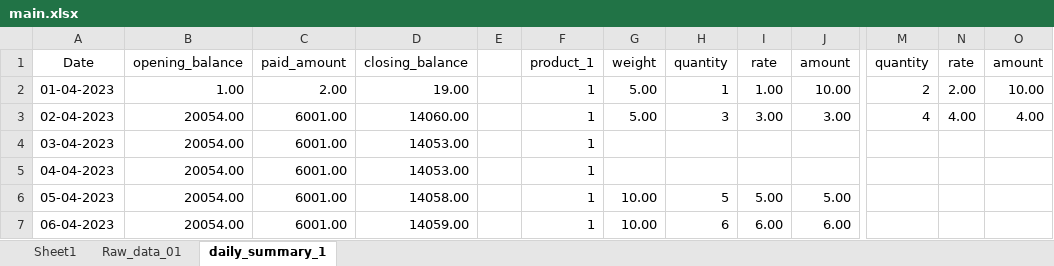
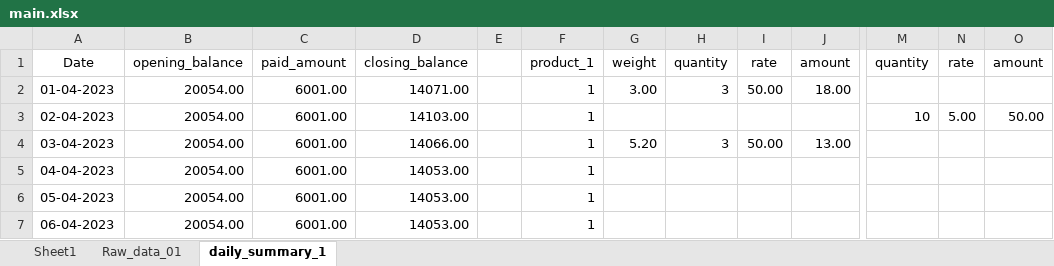
Before and after one commit to poultryprj/pyex, an Excel workbook: main.xlsx, sheet daily_summary_1, drawn as a sheet; only a part is shown, gaps mark what is left out; values as stored, in another font and other column widths than the file's, no borders; the diff covers the shown part only; the diff names each change by its address in the sheet, - before the commit and + after, or states it on an @@ line.

```diff
--- a/main.xlsx (sheet daily_summary_1)
+++ b/main.xlsx (sheet daily_summary_1)
-B2: 1.00
+B2: 20054.00
-C2: 2.00
+C2: 6001.00
-D2: 19.00
+D2: 14071.00
-G2: 5.00
+G2: 3.00
-H2: 1
+H2: 3
-I2: 1.00
+I2: 50.00
-J2: 10.00
+J2: 18.00
-M2: 2
+M2: (empty)
-N2: 2.00
+N2: (empty)
-O2: 10.00
+O2: (empty)
-D3: 14060.00
+D3: 14103.00
-G3: 5.00
+G3: (empty)
-H3: 3
+H3: (empty)
-I3: 3.00
+I3: (empty)
-J3: 3.00
+J3: (empty)
-M3: 4
+M3: 10
-N3: 4.00
+N3: 5.00
-O3: 4.00
+O3: 50.00
-D4: 14053.00
+D4: 14066.00
-G4: (empty)
+G4: 5.20
-H4: (empty)
+H4: 3
-I4: (empty)
+I4: 50.00
-J4: (empty)
+J4: 13.00
-D6: 14058.00
+D6: 14053.00
-G6:G7: 10.00
+G6:G7: (empty)
-H6: 5
+H6: (empty)
-I6: 5.00
+I6: (empty)
-J6: 5.00
+J6: (empty)
-D7: 14059.00
+D7: 14053.00
-H7: 6
+H7: (empty)
-I7: 6.00
+I7: (empty)
-J7: 6.00
+J7: (empty)
```
Also changed, not shown: 99 edited cells elsewhere in this sheet, sheet Raw_data_01, formulas that keep their value, 1 other file.
